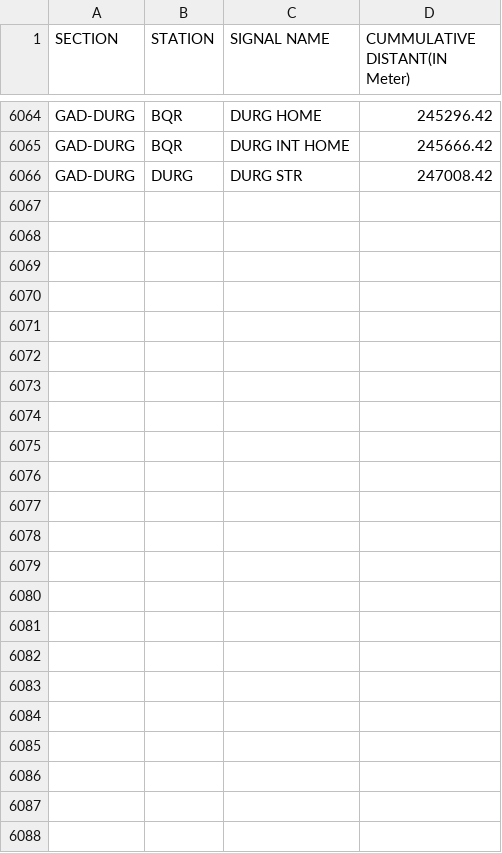
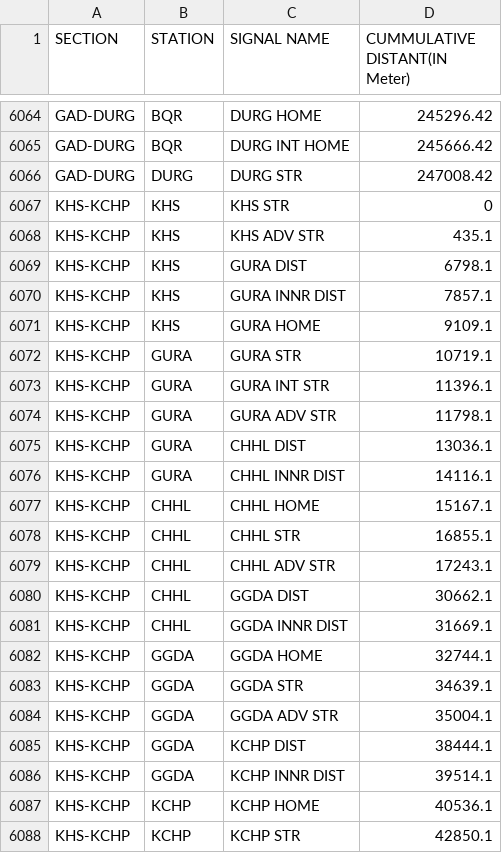
Before and after one commit to SrDeeOpBSP/SANKET-SPM, a CSV file: Station_Signal_Interdistant.csv, drawn as a sheet; only a part is shown, gaps mark what is left out; the diff names each change by its address in the sheet, - before the commit and + after, or states it on an @@ line.

Commit message:
Add files via upload

```diff
--- a/Station_Signal_Interdistant.csv
+++ b/Station_Signal_Interdistant.csv
+row 6067: KHS-KCHP | KHS | KHS STR | 0
+row 6068: KHS-KCHP | KHS | KHS ADV STR | 435.1
+row 6069: KHS-KCHP | KHS | GURA DIST | 6798.1
+row 6070: KHS-KCHP | KHS | GURA INNR DIST | 7857.1
+row 6071: KHS-KCHP | KHS | GURA HOME | 9109.1
+row 6072: KHS-KCHP | GURA | GURA STR | 10719.1
+row 6073: KHS-KCHP | GURA | GURA INT STR | 11396.1
+row 6074: KHS-KCHP | GURA | GURA ADV STR | 11798.1
+row 6075: KHS-KCHP | GURA | CHHL DIST | 13036.1
+row 6076: KHS-KCHP | GURA | CHHL INNR DIST | 14116.1
+row 6077: KHS-KCHP | CHHL | CHHL HOME | 15167.1
+row 6078: KHS-KCHP | CHHL | CHHL STR | 16855.1
+row 6079: KHS-KCHP | CHHL | CHHL ADV STR | 17243.1
+row 6080: KHS-KCHP | CHHL | GGDA DIST | 30662.1
+row 6081: KHS-KCHP | CHHL | GGDA INNR DIST | 31669.1
+row 6082: KHS-KCHP | GGDA | GGDA HOME | 32744.1
+row 6083: KHS-KCHP | GGDA | GGDA STR | 34639.1
+row 6084: KHS-KCHP | GGDA | GGDA ADV STR | 35004.1
+row 6085: KHS-KCHP | GGDA | KCHP DIST | 38444.1
+row 6086: KHS-KCHP | GGDA | KCHP INNR DIST | 39514.1
+row 6087: KHS-KCHP | KCHP | KCHP HOME | 40536.1
+row 6088: KHS-KCHP | KCHP | KCHP STR | 42850.1
```
